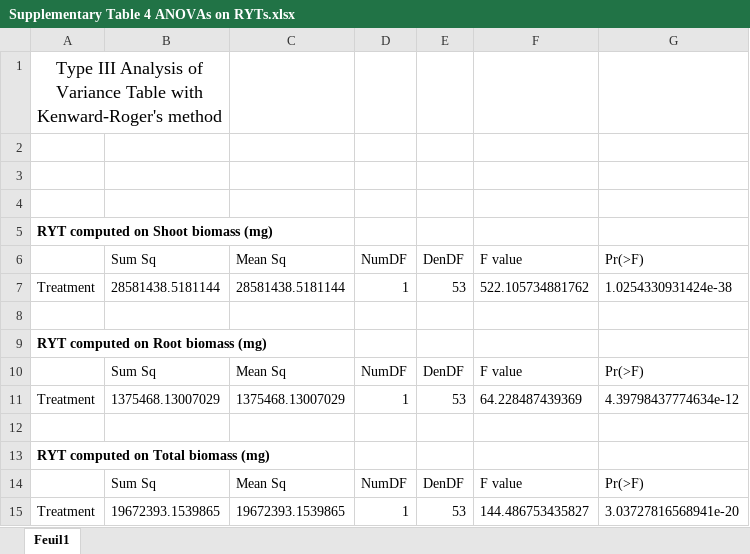
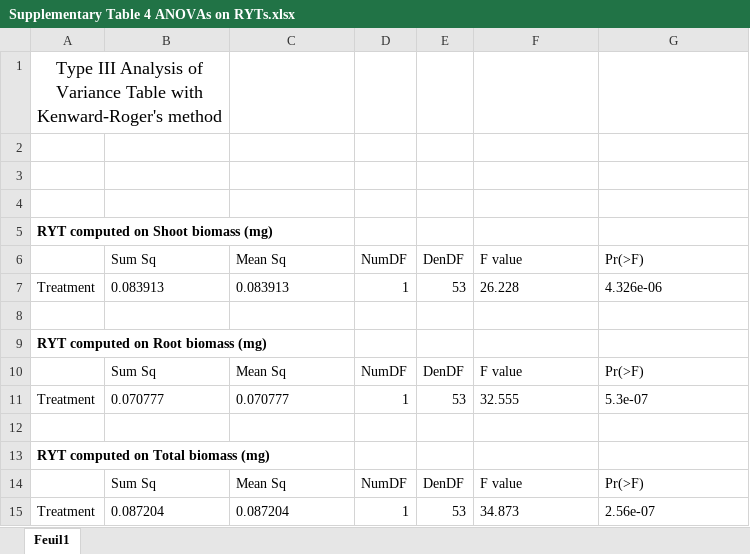
Before and after one commit to germmtz/SolACE_wheat_mixtures, an Excel workbook: manuscript/Figures_&_tables/Supplementary Table 4 ANOVAs on RYTs.xlsx, sheet Feuil1, drawn as a sheet; values as stored, in another font and other column widths than the file's, no borders; the diff names each change by its address in the sheet, - before the commit and + after, or states it on an @@ line.

Commit message:
adding supplementary table 4

```diff
--- a/manuscript/Figures_&_tables/Supplementary Table 4 ANOVAs on RYTs.xlsx (sheet Feuil1)
+++ b/manuscript/Figures_&_tables/Supplementary Table 4 ANOVAs on RYTs.xlsx (sheet Feuil1)
-B7: 28581438.5181144
+B7: 0.083913
-C7: 28581438.5181144
+C7: 0.083913
-F7: 522.105734881762
+F7: 26.228
-G7: 1.0254330931424e-38
+G7: 4.326e-06
-B11: 1375468.13007029
+B11: 0.070777
-C11: 1375468.13007029
+C11: 0.070777
-F11: 64.228487439369
+F11: 32.555
-G11: 4.39798437774634e-12
+G11: 5.3e-07
-B15: 19672393.1539865
+B15: 0.087204
-C15: 19672393.1539865
+C15: 0.087204
-F15: 144.486753435827
+F15: 34.873
-G15: 3.03727816568941e-20
+G15: 2.56e-07
```
